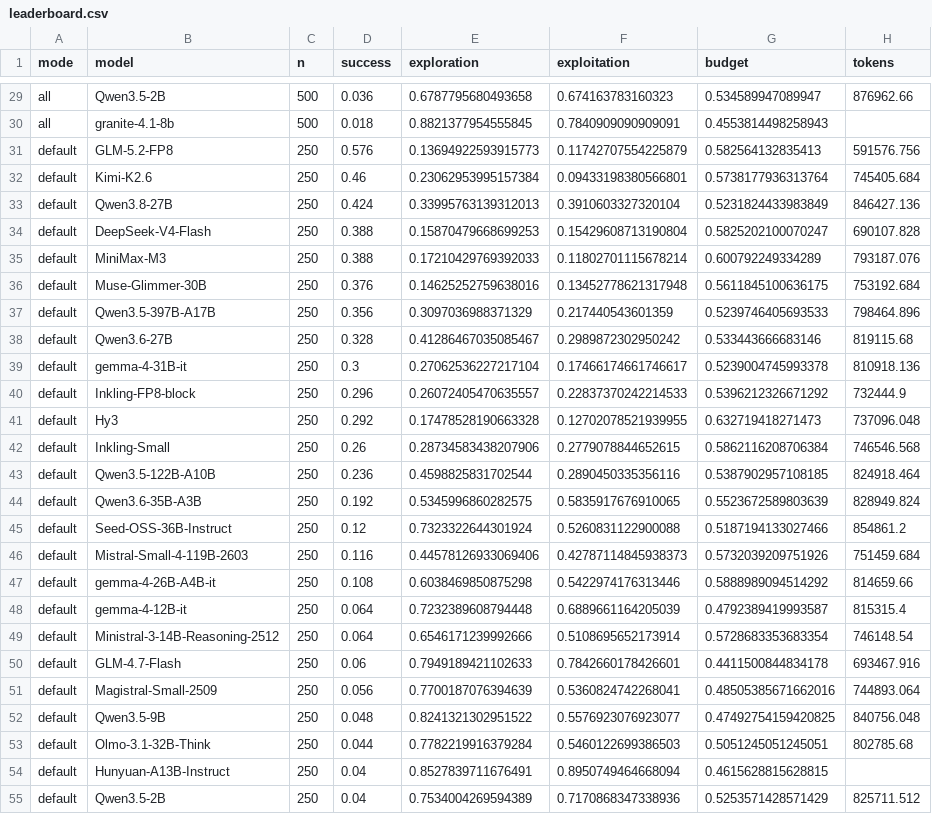
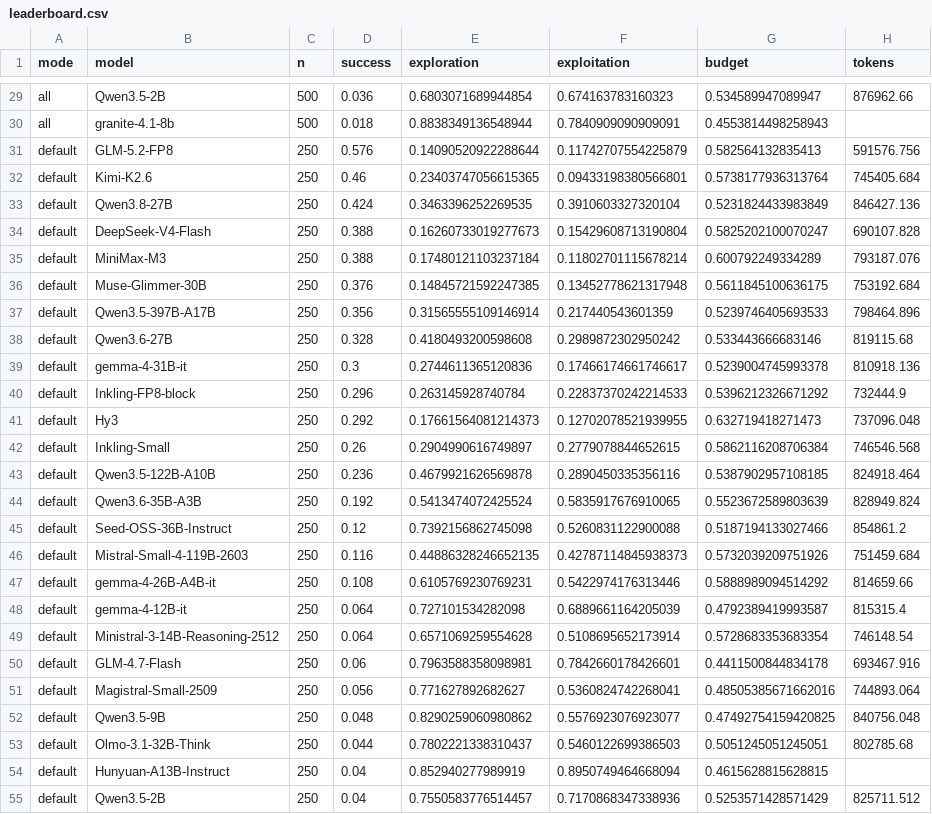
Before and after one commit to jadenpark0/jadenpark0.github.io, a CSV file: project_pages/explo-bench/leaderboard.csv, drawn as a sheet; only a part is shown, gaps mark what is left out; the diff covers the shown part only; the diff names each change by its address in the sheet, - before the commit and + after, or states it on an @@ line.

Commit message:
Correct exploration denominators and refresh benchmark results

```diff
--- a/project_pages/explo-bench/leaderboard.csv
+++ b/project_pages/explo-bench/leaderboard.csv
-E29 (exploration): 0.6787795680493658
+E29 (exploration): 0.6803071689944854
-E30 (exploration): 0.8821377954555845
+E30 (exploration): 0.8838349136548944
-E31 (exploration): 0.13694922593915773
+E31 (exploration): 0.14090520922288644
-E32 (exploration): 0.23062953995157384
+E32 (exploration): 0.23403747056615365
-E33 (exploration): 0.33995763139312013
+E33 (exploration): 0.3463396252269535
-E34 (exploration): 0.15870479668699253
+E34 (exploration): 0.16260733019277673
-E35 (exploration): 0.17210429769392033
+E35 (exploration): 0.17480121103237184
-E36 (exploration): 0.14625252759638016
+E36 (exploration): 0.14845721592247385
-E37 (exploration): 0.3097036988371329
+E37 (exploration): 0.31565555109146914
-E38 (exploration): 0.41286467035085467
+E38 (exploration): 0.4180493200598608
-E39 (exploration): 0.27062536227217104
+E39 (exploration): 0.2744611365120836
-E40 (exploration): 0.26072405470635557
+E40 (exploration): 0.263145928740784
-E41 (exploration): 0.17478528190663328
+E41 (exploration): 0.17661564081214373
-E42 (exploration): 0.28734583438207906
+E42 (exploration): 0.2904990616749897
-E43 (exploration): 0.4598825831702544
+E43 (exploration): 0.4679921626569878
-E44 (exploration): 0.5345996860282575
+E44 (exploration): 0.5413474072425524
-E45 (exploration): 0.7323322644301924
+E45 (exploration): 0.7392156862745098
-E46 (exploration): 0.44578126933069406
+E46 (exploration): 0.44886328246652135
-E47 (exploration): 0.6038469850875298
+E47 (exploration): 0.6105769230769231
-E48 (exploration): 0.7232389608794448
+E48 (exploration): 0.727101534282098
-E49 (exploration): 0.6546171239992666
+E49 (exploration): 0.6571069259554628
-E50 (exploration): 0.7949189421102633
+E50 (exploration): 0.7963588358098981
-E51 (exploration): 0.7700187076394639
+E51 (exploration): 0.771627892682627
-E52 (exploration): 0.8241321302951522
+E52 (exploration): 0.8290259060980862
-E53 (exploration): 0.7782219916379284
+E53 (exploration): 0.7802221338310437
-E54 (exploration): 0.8527839711676491
+E54 (exploration): 0.852940277989919
-E55 (exploration): 0.7534004269594389
+E55 (exploration): 0.7550583776514457
```
Also changed, not shown: 60 edited cells elsewhere in this file, 6 other files.
